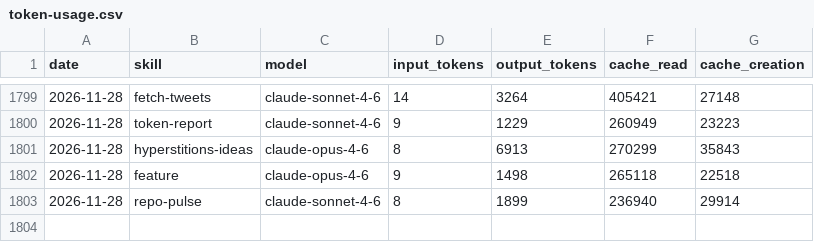
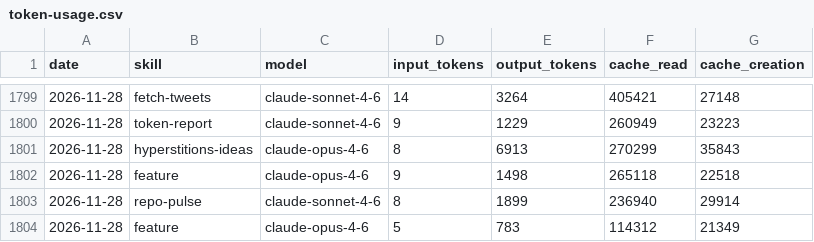
Before and after one commit to AITOBIAS04/CHORUS, a CSV file: memory/token-usage.csv, drawn as a sheet; only a part is shown, gaps mark what is left out.

```diff
--- a/memory/token-usage.csv
+++ b/memory/token-usage.csv
@@ -1803 +1803,2 @@ date,skill,model,input_tokens,output_tokens,cache_read,cache_creation
 2026-11-28,repo-pulse,claude-sonnet-4-6,8,1899,236940,29914
+2026-11-28,feature,claude-opus-4-6,5,783,114312,21349
```
Also changed, not shown: 2 other files.
